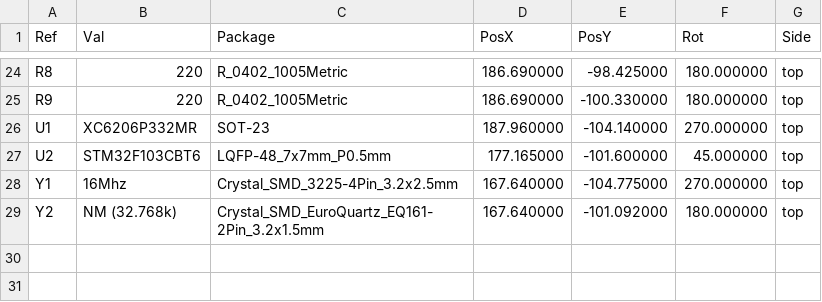
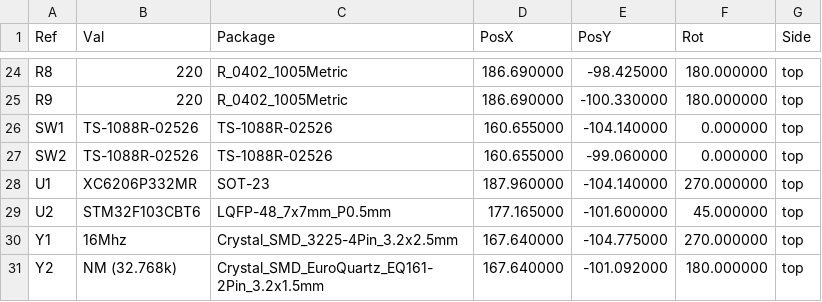
Before and after one commit to lbthomsen/greenpill, a CSV file: pcb/gp_c/gp-top-pos.csv, drawn as a sheet; only a part is shown, gaps mark what is left out; the diff names each change by its address in the sheet, - before the commit and + after, or states it on an @@ line.

```diff
--- a/pcb/gp_c/gp-top-pos.csv
+++ b/pcb/gp_c/gp-top-pos.csv
+row 26: SW1 | TS-1088R-02526 | TS-1088R-02526 | 160.655000 | -104.140000 | 0.000000 | top
+row 27: SW2 | TS-1088R-02526 | TS-1088R-02526 | 160.655000 | -99.060000 | 0.000000 | top
```
Also changed, not shown: pcb/gp.csv, pcb/gp_c_bom_gd32e103.csv, 18 other files.
